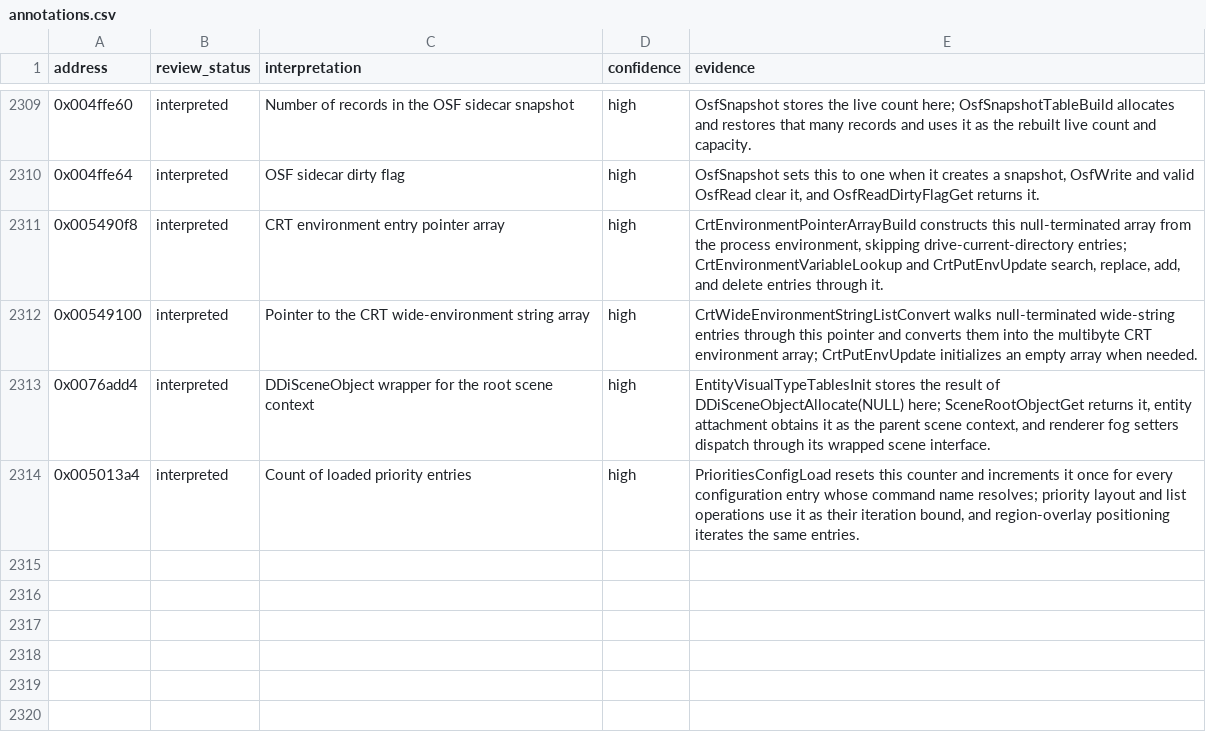
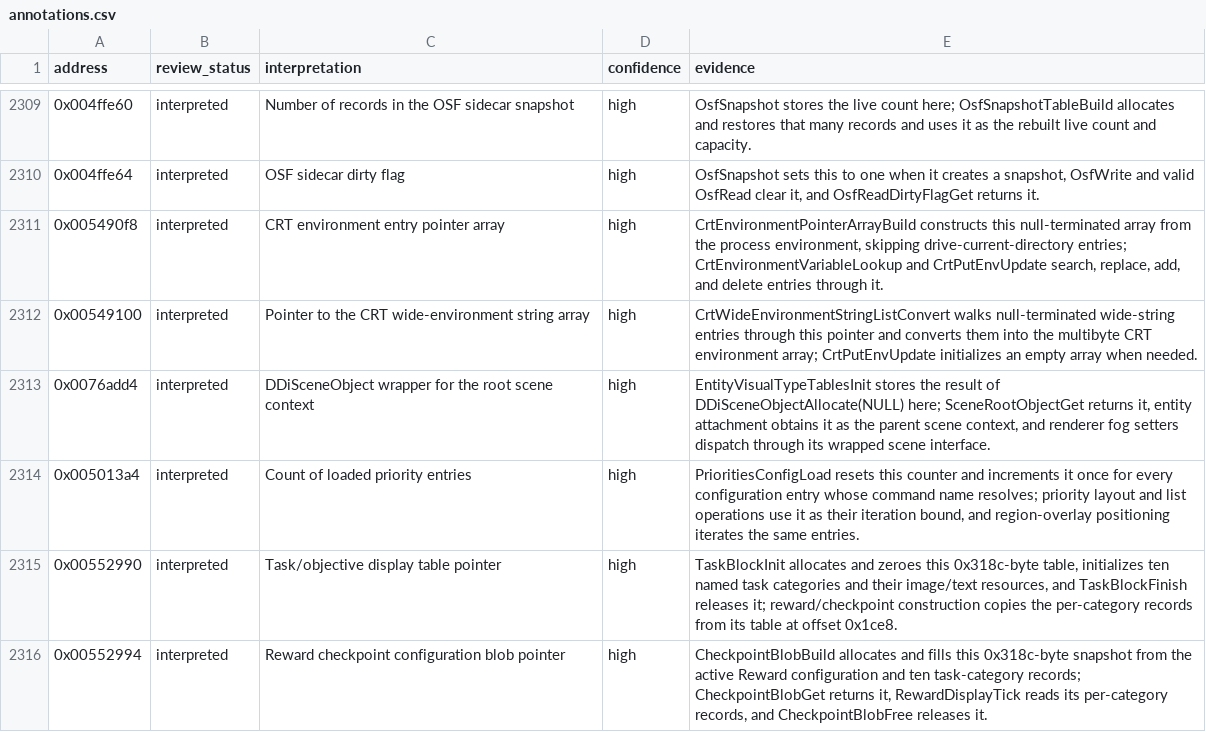
Before and after one commit to robbert229/lrr-portable, a CSV file: docs/dat/annotations.csv, drawn as a sheet; only a part is shown, gaps mark what is left out; the diff names each change by its address in the sheet, - before the commit and + after, or states it on an @@ line.

Commit message:
docs: classify task and reward blobs

```diff
--- a/docs/dat/annotations.csv
+++ b/docs/dat/annotations.csv
+row 2315: 0x00552990 | interpreted | Task/objective display table pointer | high | TaskBlockInit allocates and zeroes this 0x318c-byte table, initializes ten named task categories and their image/text resources, and TaskBlockFinish releases it; reward/checkpoint construction copies the per-category records from its table at offset 0x1ce8.
+row 2316: 0x00552994 | interpreted | Reward checkpoint configuration blob pointer | high | CheckpointBlobBuild allocates and fills this 0x318c-byte snapshot from the active Reward configuration and ten task-category records; CheckpointBlobGet returns it, RewardDisplayTick reads its per-category records, and CheckpointBlobFree releases it.
```
Also changed, not shown: 1 other file.
